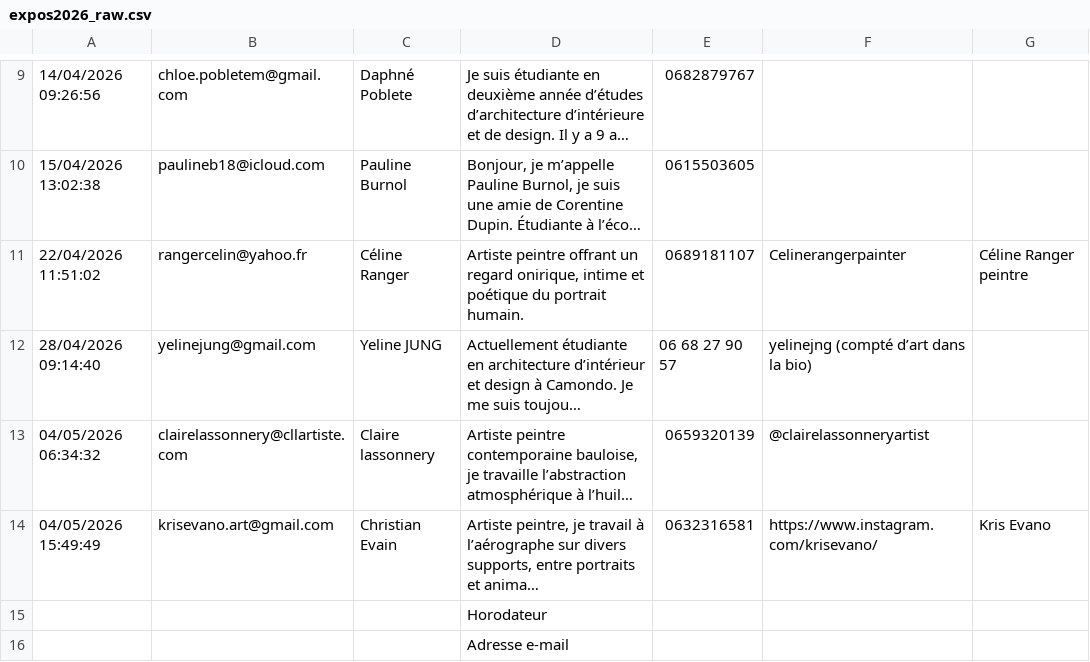
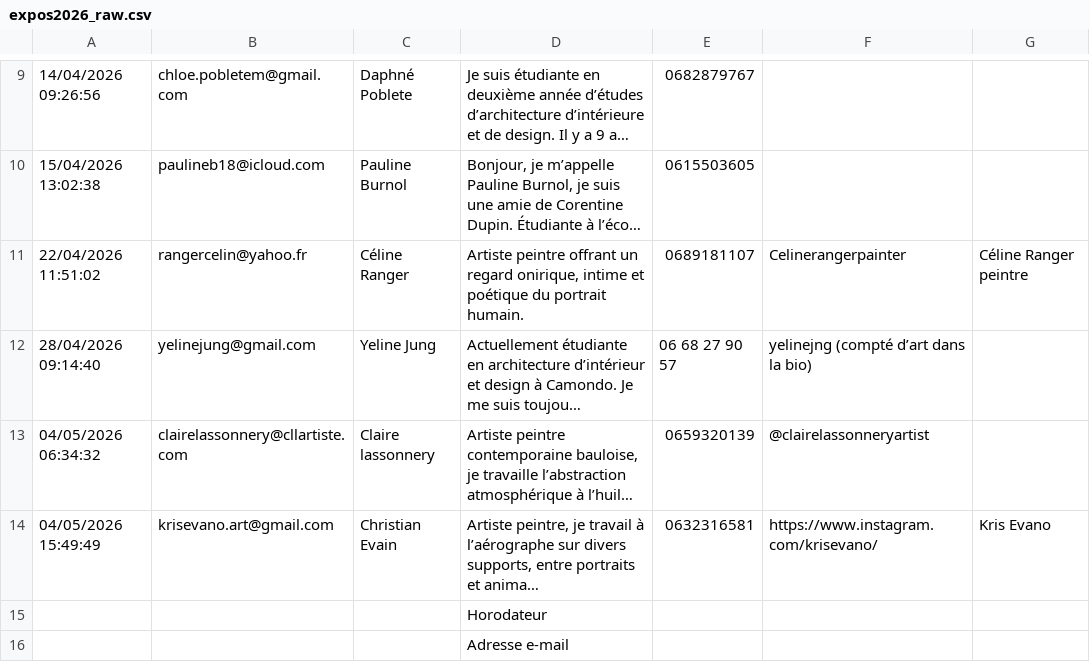
Before and after one commit to julienfritschheydon/1Hall1Artiste, a CSV file: expos2026_raw.csv, drawn as a sheet; only a part is shown, gaps mark what is left out; long unchanged cells end in …; the diff names each change by its address in the sheet, - before the commit and + after, or states it on an @@ line.

```diff
--- a/expos2026_raw.csv
+++ b/expos2026_raw.csv
-C12: Yeline JUNG
+C12: Yeline Jung
```
Also changed, not shown: feydeau-openagenda-2026.csv, 7 other files.
